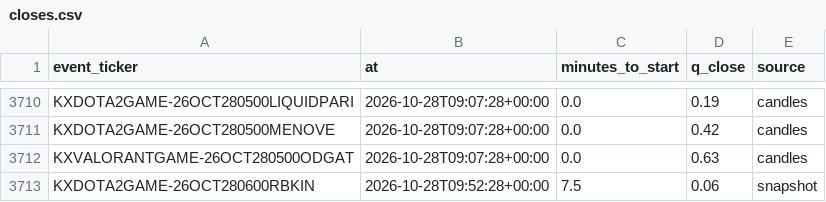
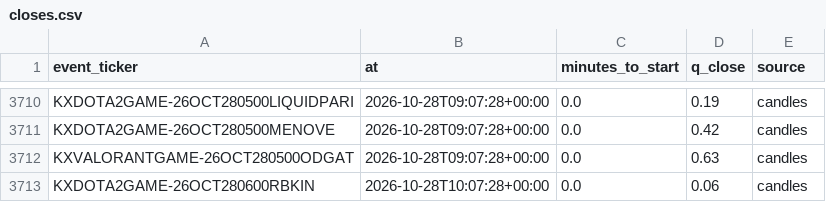
Before and after one commit to nathangin/esports-betting, a CSV file: state/paper/closes.csv, drawn as a sheet; only a part is shown, gaps mark what is left out.

```diff
--- a/state/paper/closes.csv
+++ b/state/paper/closes.csv
@@ -3712,2 +3712,2 @@ KXDOTA2GAME-26OCT280500MENOVE,2026-10-28T09:07:28+00:00,0.0,0.42,candles
 KXVALORANTGAME-26OCT280500ODGAT,2026-10-28T09:07:28+00:00,0.0,0.63,candles
-KXDOTA2GAME-26OCT280600RBKIN,2026-10-28T09:52:28+00:00,7.5,0.06,snapshot
+KXDOTA2GAME-26OCT280600RBKIN,2026-10-28T10:07:28+00:00,0.0,0.06,candles
```
Also changed, not shown: 5 other files.
